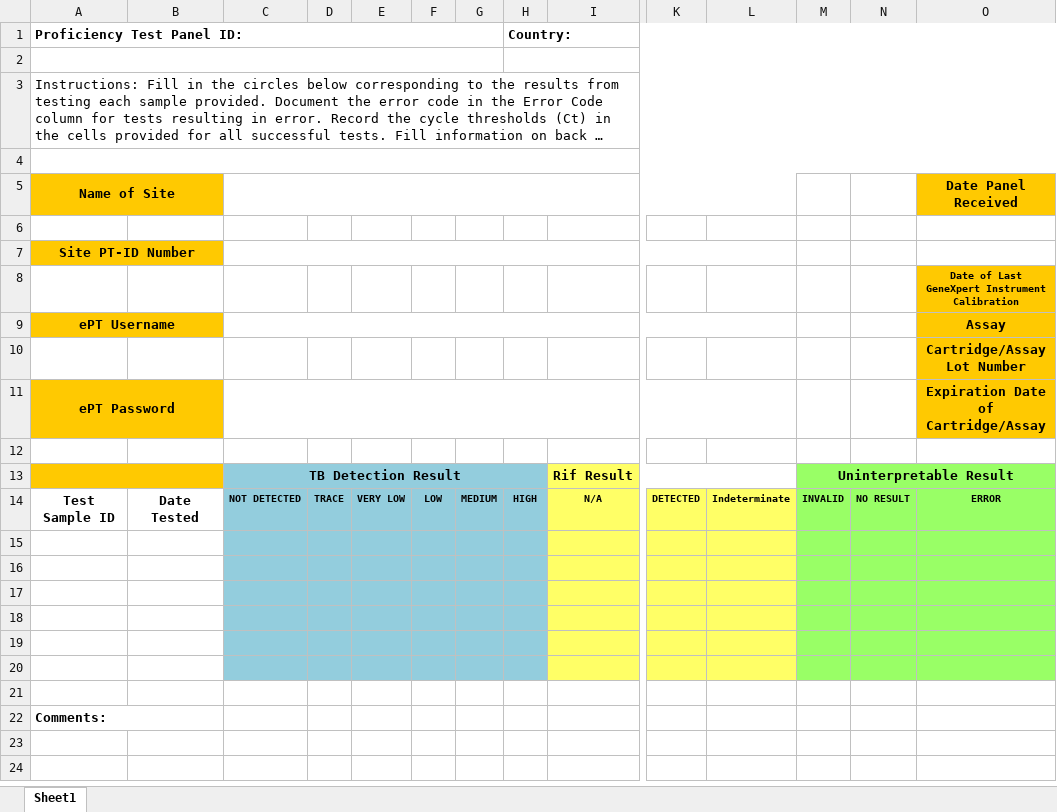
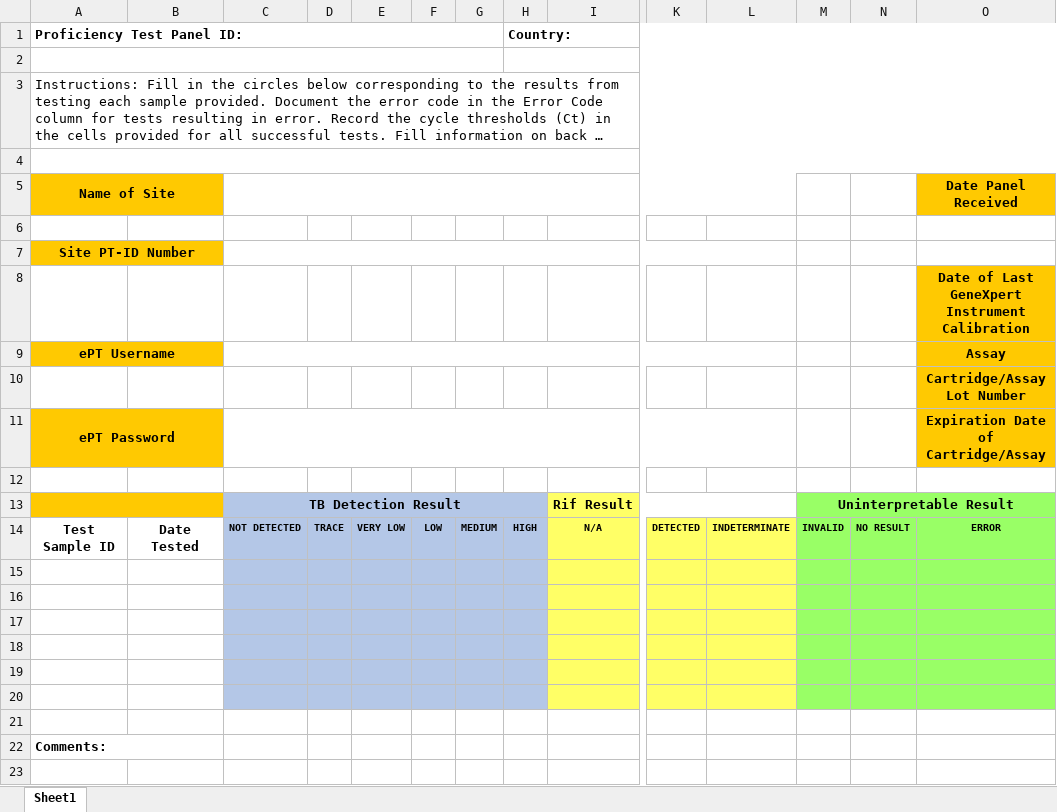
Before and after one commit to deforay/ept, an Excel workbook: public/files/tb-excel-form.xlsx, sheet Sheet1, drawn as a sheet; only a part is shown, gaps mark what is left out; the shorter side is filled out with more unchanged rows; long unchanged cells end in …; values as stored, in another font and other column widths than the file's, no borders; ↵ is a line break in a cell; the diff names each change by its address in the sheet, - before the commit and + after, or states it on an @@ line.

Commit message:
Minro changes in TB Excel to PDF

```diff
--- a/public/files/tb-excel-form.xlsx (sheet Sheet1)
+++ b/public/files/tb-excel-form.xlsx (sheet Sheet1)
-O8: Date of Last GeneXpert Instrument Calibration
+O8: Date of Last GeneXpert ↵ Instrument Calibration
@@ O8 text size: larger @@
-C13:H20 fill: #93CDDD
+C13:H20 fill: #B4C7E7
-A14 (Proficiency Test Panel ID:): Test Sample ID
+A14 (Proficiency Test Panel ID:): Test ↵ Sample ID
-B14: Date Tested
+B14: Date ↵ Tested
-L14: Indeterminate
+L14: INDETERMINATE
```
